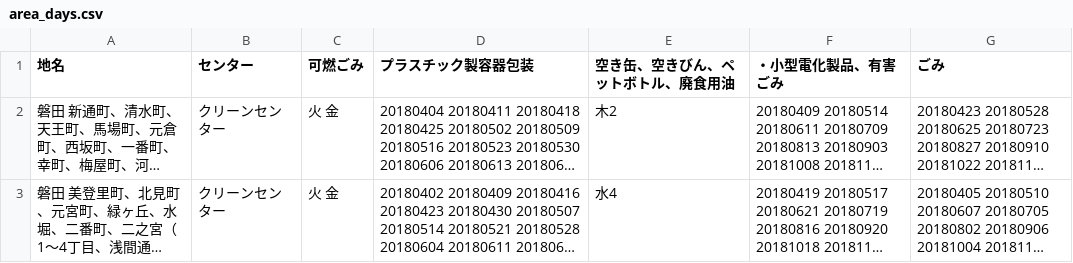
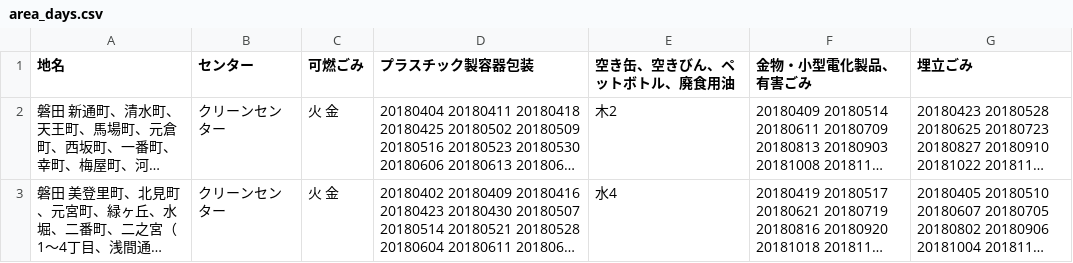
Before and after one commit to sipk/5374, a CSV file: data/area_days.csv, drawn as a sheet; only a part is shown; long unchanged cells end in …; the diff names each change by its address in the sheet, - before the commit and + after, or states it on an @@ line.

```diff
--- a/data/area_days.csv
+++ b/data/area_days.csv
-F1: ・小型電化製品、有害ごみ
+F1: 金物・小型電化製品、有害ごみ
-G1: ごみ
+G1: 埋立ごみ
```
